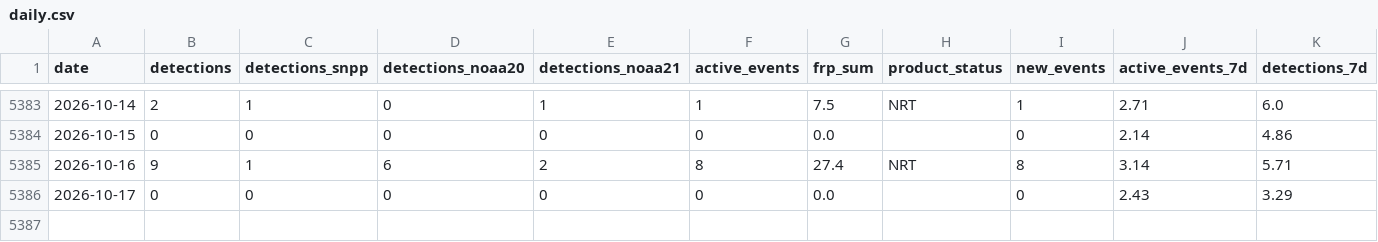
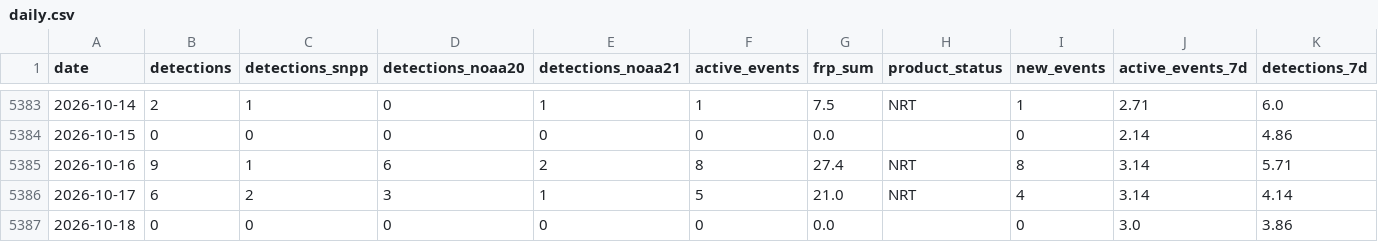
Before and after one commit to turtlestacker/uk-wildfire-satellite, a CSV file: data/processed/daily.csv, drawn as a sheet; only a part is shown, gaps mark what is left out.

```diff
--- a/data/processed/daily.csv
+++ b/data/processed/daily.csv
@@ -5385,2 +5385,3 @@ date,detections,detections_snpp,detections_noaa20,detections_noaa21,active_event
 2026-10-16,9,1,6,2,8,27.4,NRT,8,3.14,5.71
-2026-10-17,0,0,0,0,0,0.0,,0,2.43,3.29
+2026-10-17,6,2,3,1,5,21.0,NRT,4,3.14,4.14
+2026-10-18,0,0,0,0,0,0.0,,0,3.0,3.86
```
Also changed, not shown: data/processed/annual.csv, data/processed/monthly.csv, 16 other files.
